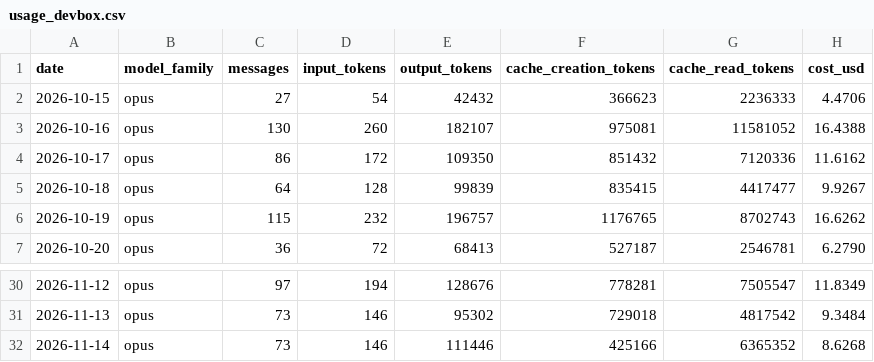
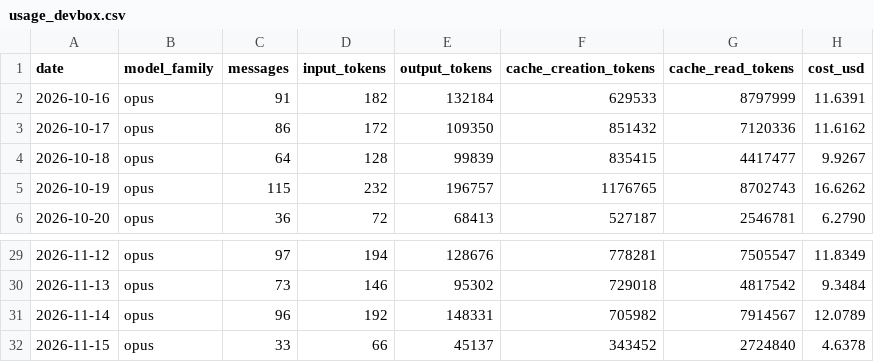
Before and after one commit to mitch-zink/mitch-zink, a CSV file: data/usage_devbox.csv, drawn as a sheet; only a part is shown, gaps mark what is left out.

Commit message:
chore: refresh claude-spend chart (devbox)

```diff
--- a/data/usage_devbox.csv
+++ b/data/usage_devbox.csv
@@ -1,4 +1,3 @@
 date,model_family,messages,input_tokens,output_tokens,cache_creation_tokens,cache_read_tokens,cost_usd
-2026-10-15,opus,27,54,42432,366623,2236333,4.4706
-2026-10-16,opus,130,260,182107,975081,11581052,16.4388
+2026-10-16,opus,91,182,132184,629533,8797999,11.6391
 2026-10-17,opus,86,172,109350,851432,7120336,11.6162
@@ -31,2 +30,3 @@ date,model_family,messages,input_tokens,output_tokens,cache_creation_tokens,cach
 2026-11-13,opus,73,146,95302,729018,4817542,9.3484
-2026-11-14,opus,73,146,111446,425166,6365352,8.6268
+2026-11-14,opus,96,192,148331,705982,7914567,12.0789
+2026-11-15,opus,33,66,45137,343452,2724840,4.6378
```
Also changed, not shown: 2 other files.
